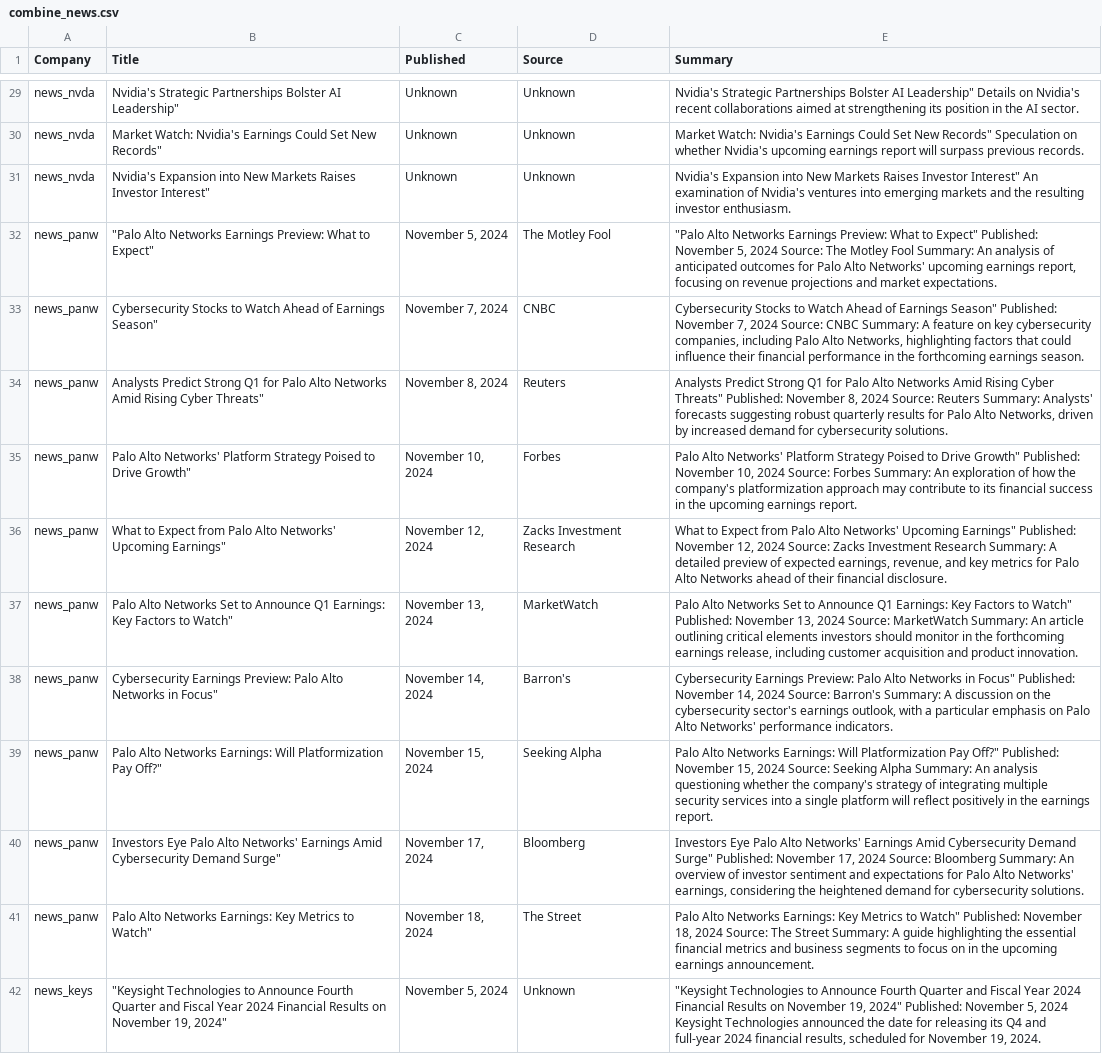
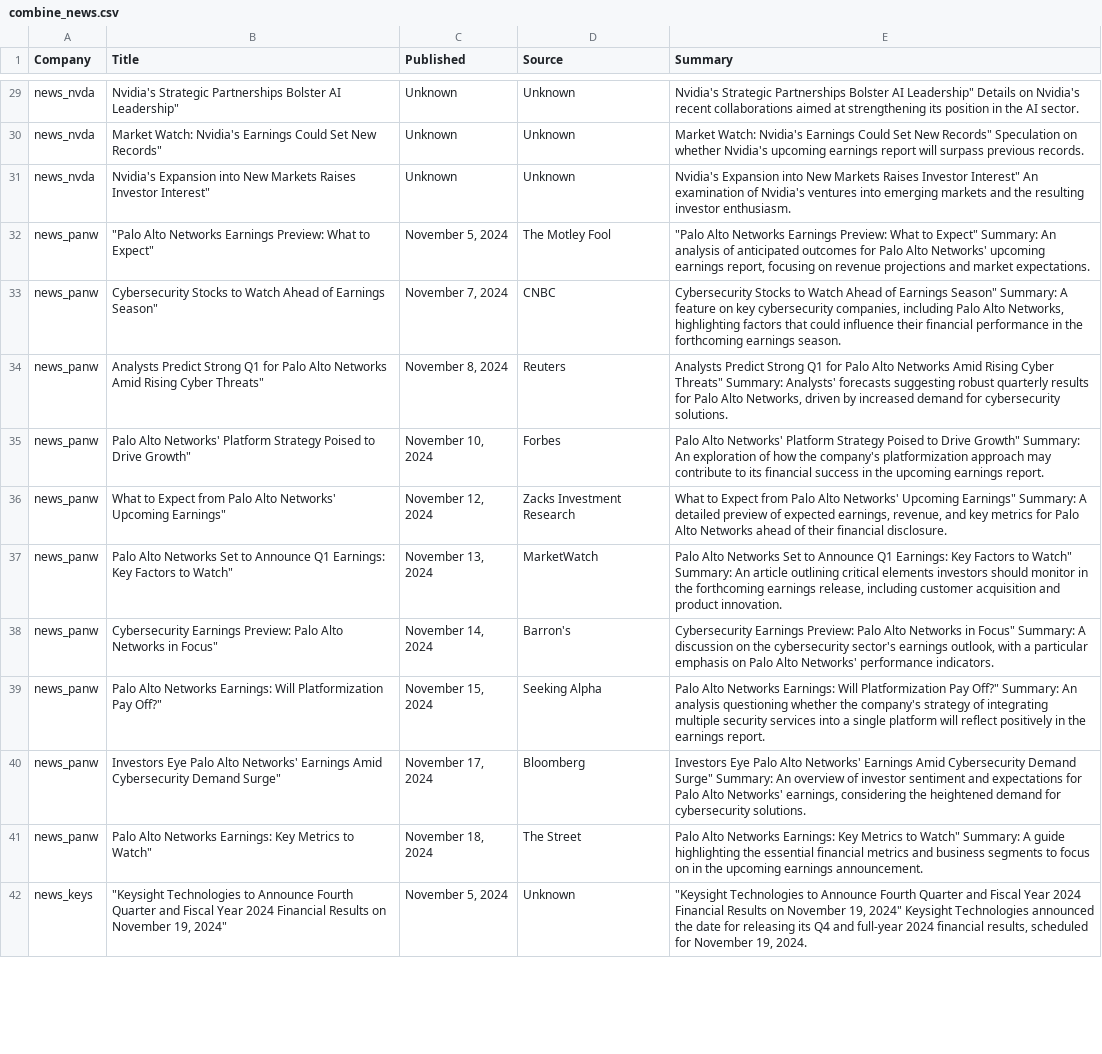
Before and after one commit to larkben/636-dataproject, a CSV file: data/combine_news.csv, drawn as a sheet; only a part is shown, gaps mark what is left out; the diff covers the shown part only; the diff names each change by its address in the sheet, - before the commit and + after, or states it on an @@ line.

```diff
--- a/data/combine_news.csv
+++ b/data/combine_news.csv
-E32 (Summary): …to Expect" Published: November 5, 2024 Source: The Motley Fool Summary: An…
+E32 (Summary): …to Expect" Summary: An…
-E33 (Summary): …Earnings Season" Published: November 7, 2024 Source: CNBC Summary: A…
+E33 (Summary): …Earnings Season" Summary: A…
-E34 (Summary): …Cyber Threats" Published: November 8, 2024 Source: Reuters Summary: Analysts'…
+E34 (Summary): …Cyber Threats" Summary: Analysts'…
-E35 (Summary): …Drive Growth" Published: November 10, 2024 Source: Forbes Summary: An…
+E35 (Summary): …Drive Growth" Summary: An…
-E36 (Summary): …Upcoming Earnings" Published: November 12, 2024 Source: Zacks Investment Research Summary: A…
+E36 (Summary): …Upcoming Earnings" Summary: A…
-E37 (Summary): …to Watch" Published: November 13, 2024 Source: MarketWatch Summary: An…
+E37 (Summary): …to Watch" Summary: An…
-E38 (Summary): …in Focus" Published: November 14, 2024 Source: Barron's Summary: A…
+E38 (Summary): …in Focus" Summary: A…
-E39 (Summary): …Pay Off?" Published: November 15, 2024 Source: Seeking Alpha Summary: An…
+E39 (Summary): …Pay Off?" Summary: An…
-E40 (Summary): …Demand Surge" Published: November 17, 2024 Source: Bloomberg Summary: An…
+E40 (Summary): …Demand Surge" Summary: An…
-E41 (Summary): …to Watch" Published: November 18, 2024 Source: The Street Summary: A…
+E41 (Summary): …to Watch" Summary: A…
-E42 (Summary): …19, 2024" Published: November 5, 2024 Keysight Technologies…
+E42 (Summary): …19, 2024" Keysight Technologies…
```
Also changed, not shown: 72 edited cells elsewhere in this file, 1 other file.
